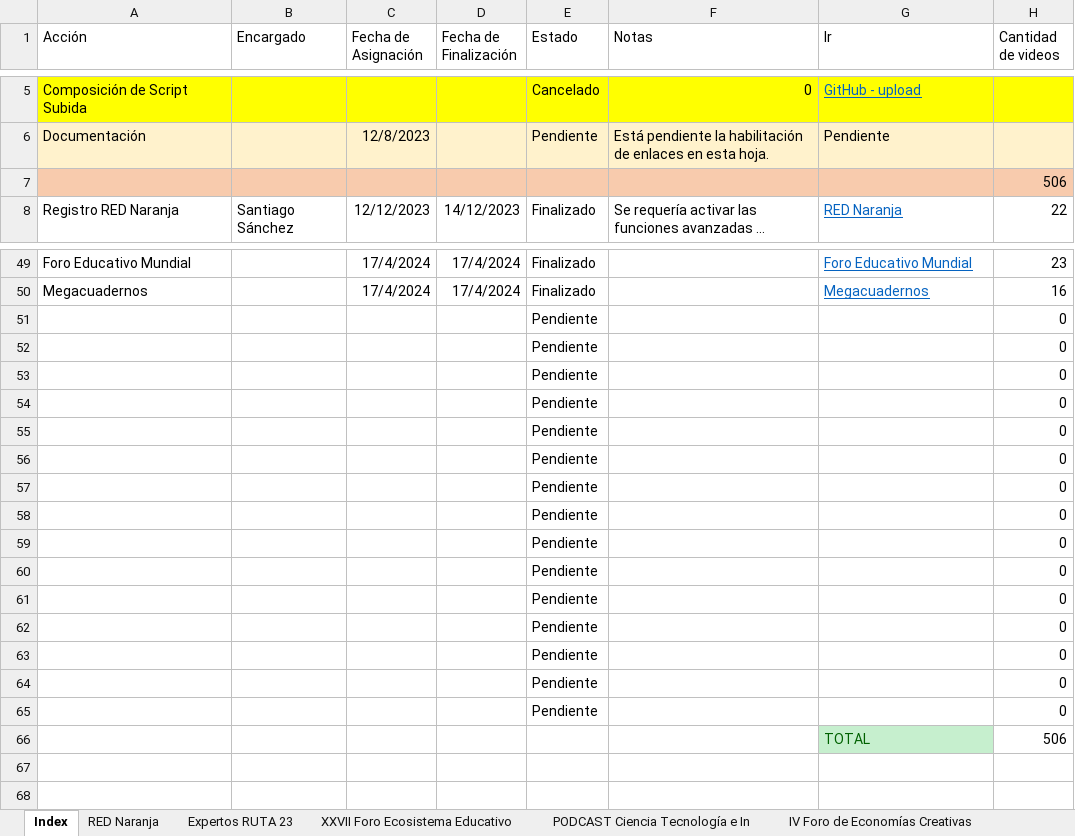
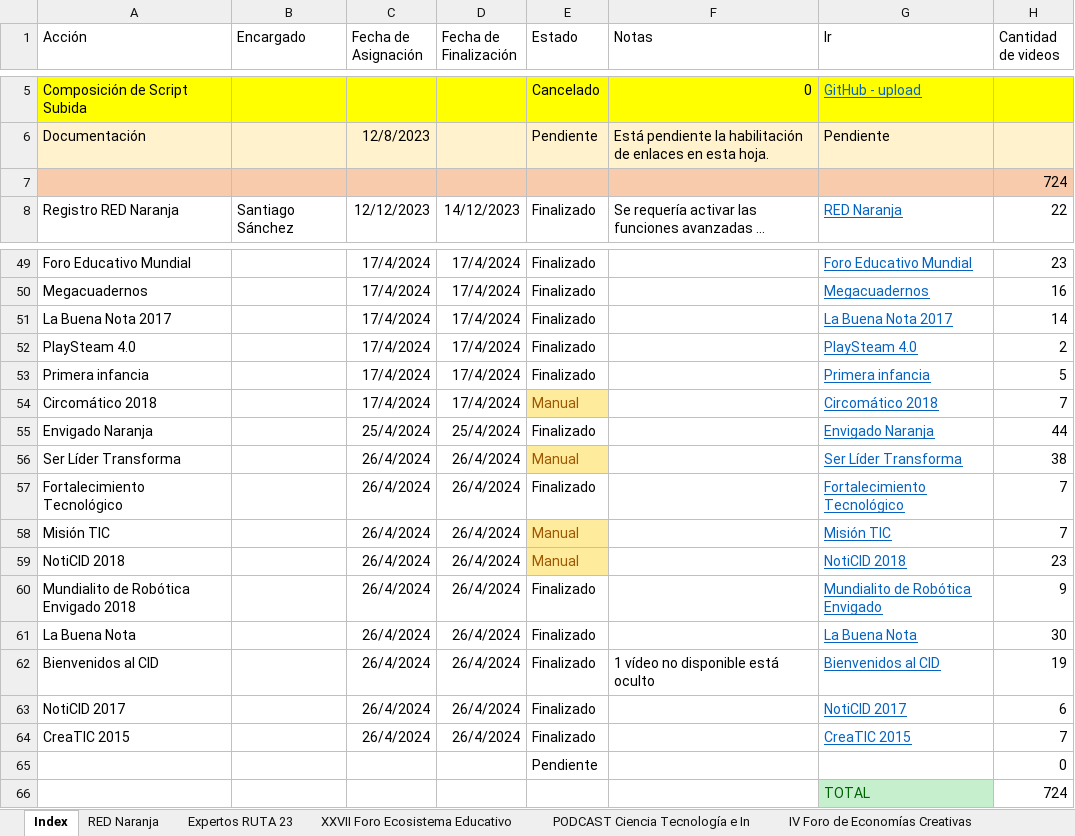
Before and after one commit to airbender360/aut-backup, an Excel workbook: tools/bd.xlsx, sheet Index, drawn as a sheet; only a part is shown, gaps mark what is left out; long unchanged cells end in …; values as stored, in another font and other column widths than the file's, no borders; conditional formats and table styles not drawn; removed rows and columns are numbered as before the commit, all else as after; the diff names each change by its address in the sheet, - before the commit and + after, or states it on an @@ line.

```diff
--- a/tools/bd.xlsx (sheet Index)
+++ b/tools/bd.xlsx (sheet Index)
-H7 (Cantidad de videos): 506
+H7 (Cantidad de videos): 724
+row 51: La Buena Nota 2017 |  | 17/4/2024 | 17/4/2024 | Finalizado |  | La Buena Nota 2017 | 14
+row 52: PlaySteam 4.0 |  | 17/4/2024 | 17/4/2024 | Finalizado |  | PlaySteam 4.0 | 2
+row 53: Primera infancia |  | 17/4/2024 | 17/4/2024 | Finalizado |  | Primera infancia | 5
+row 54: Circomático 2018 |  | 17/4/2024 | 17/4/2024 | Manual |  | Circomático 2018 | 7
+row 55: Envigado Naranja |  | 25/4/2024 | 25/4/2024 | Finalizado |  | Envigado Naranja | 44
+row 56: Ser Líder Transforma |  | 26/4/2024 | 26/4/2024 | Manual |  | Ser Líder Transforma | 38
+row 57: Fortalecimiento Tecnológico |  | 26/4/2024 | 26/4/2024 | Finalizado |  | Fortalecimiento Tecnológico | 7
+row 58: Misión TIC |  | 26/4/2024 | 26/4/2024 | Manual |  | Misión TIC | 7
+row 59: NotiCID 2018 |  | 26/4/2024 | 26/4/2024 | Manual |  | NotiCID 2018 | 23
+row 60: Mundialito de Robótica Envigado 2018 |  | 26/4/2024 | 26/4/2024 | Finalizado |  | Mundialito de Robótica Envigado | 9
+row 61: La Buena Nota |  | 26/4/2024 | 26/4/2024 | Finalizado |  | La Buena Nota | 30
+row 62: Bienvenidos al CID |  | 26/4/2024 | 26/4/2024 | Finalizado | 1 vídeo no disponible está oculto | Bienvenidos al CID | 19
+row 63: NotiCID 2017 |  | 26/4/2024 | 26/4/2024 | Finalizado |  | NotiCID 2017 | 6
+row 64: CreaTIC 2015 |  | 26/4/2024 | 26/4/2024 | Finalizado |  | CreaTIC 2015 | 7
-row 52:  |  |  |  | Pendiente |  |  | 0
-row 53:  |  |  |  | Pendiente |  |  | 0
-row 54:  |  |  |  | Pendiente |  |  | 0
-row 55:  |  |  |  | Pendiente |  |  | 0
-row 56:  |  |  |  | Pendiente |  |  | 0
-row 57:  |  |  |  | Pendiente |  |  | 0
-row 58:  |  |  |  | Pendiente |  |  | 0
-row 59:  |  |  |  | Pendiente |  |  | 0
-row 60:  |  |  |  | Pendiente |  |  | 0
-row 61:  |  |  |  | Pendiente |  |  | 0
-row 62:  |  |  |  | Pendiente |  |  | 0
-row 63:  |  |  |  | Pendiente |  |  | 0
-row 64:  |  |  |  | Pendiente |  |  | 0
-row 65:  |  |  |  | Pendiente |  |  | 0
-H66 (Cantidad de videos): 506
+H66 (Cantidad de videos): 724
```
Also changed, not shown: sheet Megacuadernos, other sheet tabs, formulas that keep their value, 4 other files.
